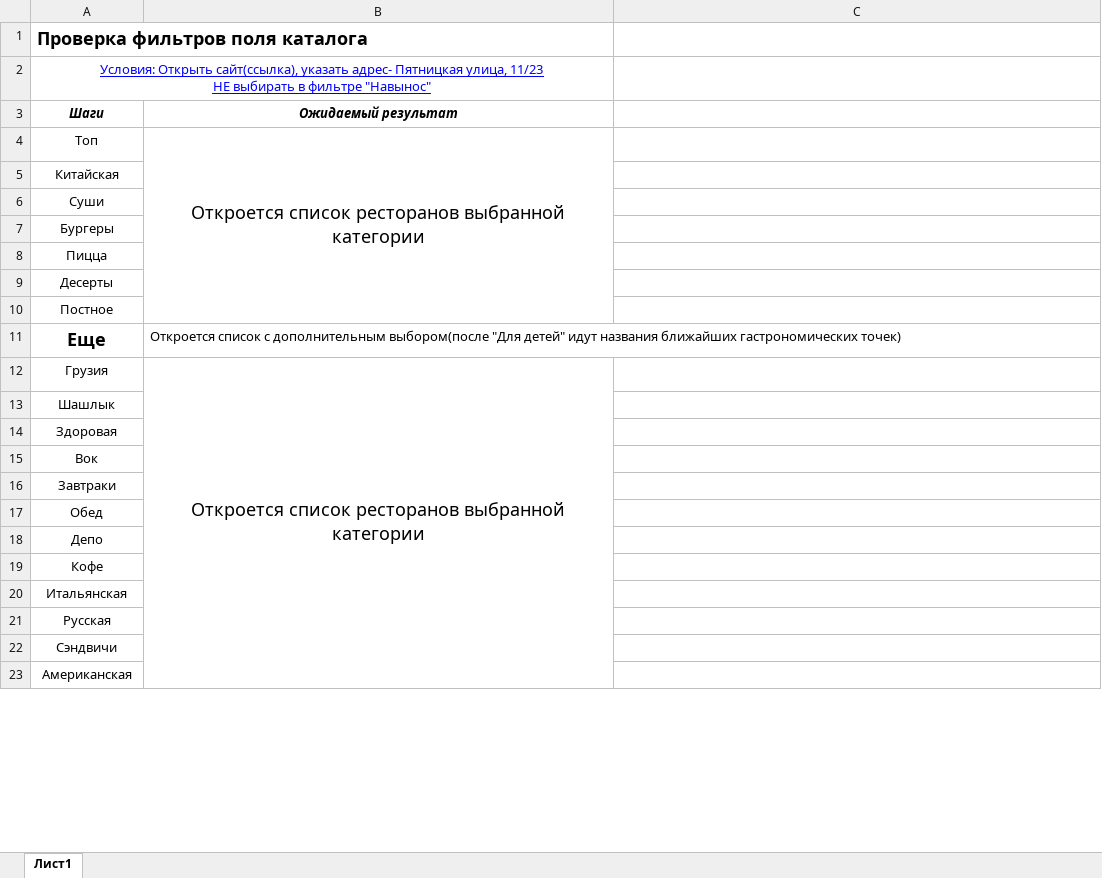
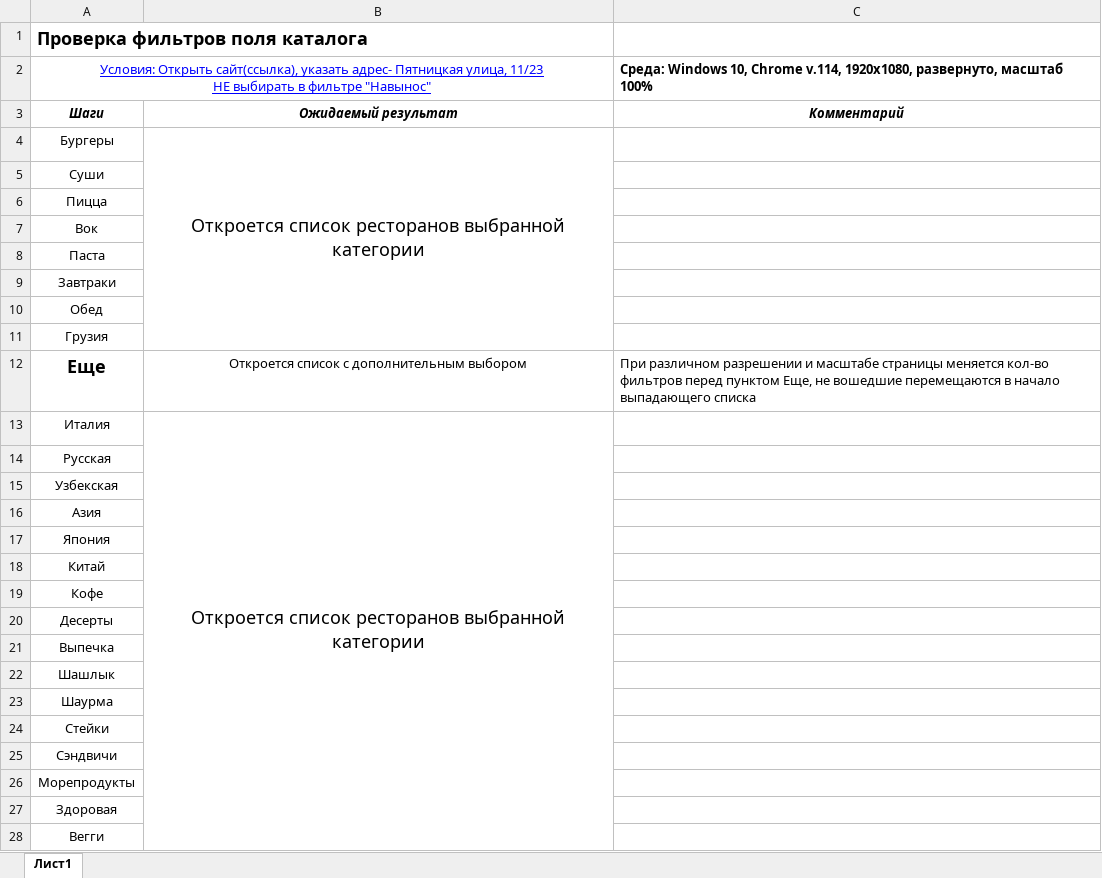
Before and after one commit to vikekz/Check-lists, an Excel workbook: Eda.Yandex check-list .xlsx, sheet Лист1, drawn as a sheet; only a part is shown; values as stored, in another font and other column widths than the file's, no borders; removed rows and columns are numbered as before the commit, all else as after; the diff covers the shown part only; the diff names each change by its address in the sheet, - before the commit and + after, or states it on an @@ line.

Commit message:
Updated checklist

```diff
--- a/Eda.Yandex check-list .xlsx (sheet Лист1)
+++ b/Eda.Yandex check-list .xlsx (sheet Лист1)
+A1:B1 merged
-C2: (empty)
+C2: Среда: Windows 10, Chrome v.114, 1920x1080, развернуто, масштаб 100%
-C3: (empty)
+C3: Комментарий
-A4: Топ
+A4: Бургеры
-B4:B10 merged
+B4:B11 merged
-row 5: Китайская
-row 7: Бургеры
-row 9: Десерты
-row 10: Постное
-row 11: Еще | Откроется список с дополнительным выбором(после "Для детей" идут названия ближайших гастрономических точек)
-row 12: Грузия | Откроется список ресторанов выбранной категории
+row 8: Паста
-A11: Депо
+A11: Грузия
+row 12: Еще | Откроется список с дополнительным выбором | При различном разрешении и масштабе страницы меняется кол-во фильтров перед пунктом Еще, не вошедшие перемещаются в начало выпадающего списка
+row 13: Италия | Откроется список ресторанов выбранной категории
@@ row 21 moved to row 14: Русская @@
+row 15: Узбекская
+row 16: Азия
+row 17: Япония
+row 18: Китай
-A20: Итальянская
+A20: Десерты
@@ row 29 moved to row 21: Выпечка @@
@@ row 13 moved to row 22: Шашлык @@
+row 23: Шаурма
+row 24: Стейки
-A26: Американская
+A26: Морепродукты
@@ row 14 moved to row 27: Здоровая @@
@@ row 30 moved to row 28: Вегги @@
```
Also changed, not shown: 1 added row, 24 removed rows, 10 edited cells, cell formats and merged cells elsewhere in this sheet.
